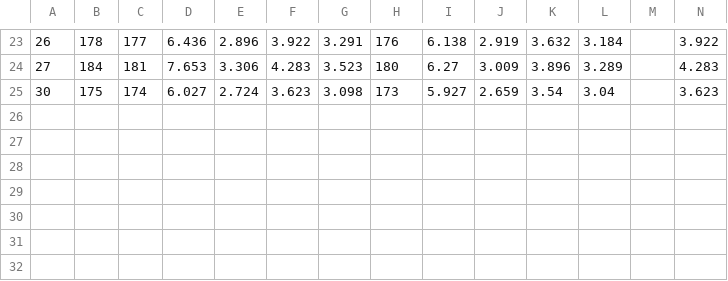
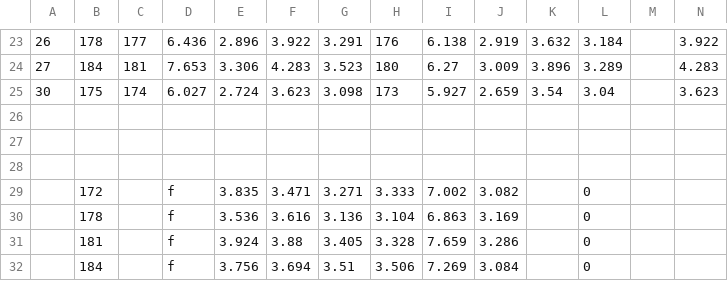
Before and after one commit to seedykelly/lyperobates_weevils, a CSV file: data/raw/Weevil_behaviour_experiments.csv, drawn as a sheet; only a part is shown, gaps mark what is left out; rows hold the shown columns only; the diff names each change by its address in the sheet, - before the commit and + after, or states it on an @@ line.

```diff
--- a/data/raw/Weevil_behaviour_experiments.csv
+++ b/data/raw/Weevil_behaviour_experiments.csv
+row 27: (empty)
+row 28: (empty)
+row 29:  | 172 |  | f | 3.835 | 3.471 | 3.271 | 3.333 | 7.002 | 3.082 |  | 0
+row 30:  | 178 |  | f | 3.536 | 3.616 | 3.136 | 3.104 | 6.863 | 3.169 |  | 0
+row 31:  | 181 |  | f | 3.924 | 3.88 | 3.405 | 3.328 | 7.659 | 3.286 |  | 0
+row 32:  | 184 |  | f | 3.756 | 3.694 | 3.51 | 3.506 | 7.269 | 3.084 |  | 0
```
Also changed, not shown: data/raw/male_male_combat.csv, data/raw/weevils.csv, 6 other files.
